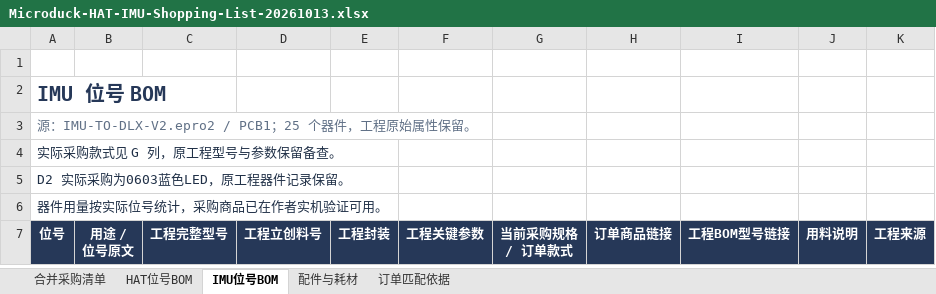
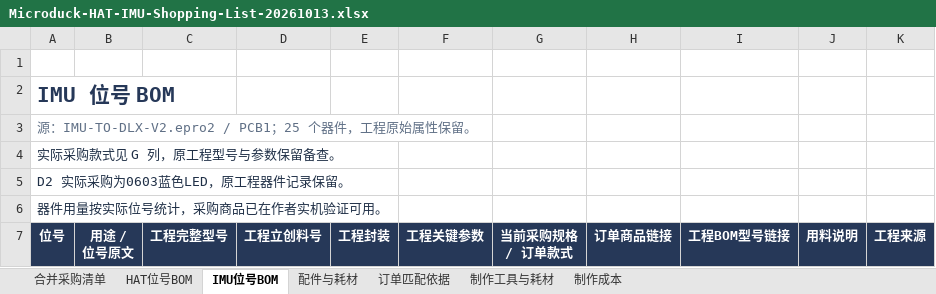
Before and after one commit to UnitClaw/Microduck-wwduck-rl, an Excel workbook: hardware/Microduck-HAT-IMU-Shopping-List-20261013.xlsx, sheet IMU位号BOM, drawn as a sheet; only a part is shown; values as stored, in another font and other column widths than the file's, no borders; table styles not drawn; the diff names each change by its address in the sheet, - before the commit and + after, or states it on an @@ line.

```diff
--- a/hardware/Microduck-HAT-IMU-Shopping-List-20261013.xlsx (sheet IMU位号BOM)
+++ b/hardware/Microduck-HAT-IMU-Shopping-List-20261013.xlsx (sheet IMU位号BOM)
+sheet tab: 制作工具与耗材
+sheet tab: 制作成本
@@ A2 text size: larger @@
```
Also changed, not shown: sheet 配件与耗材, sheet 订单匹配依据, sheet 合并采购清单, sheet HAT位号BOM, 2 other files.
